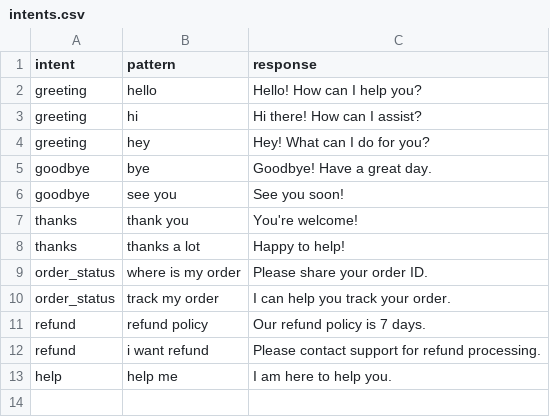
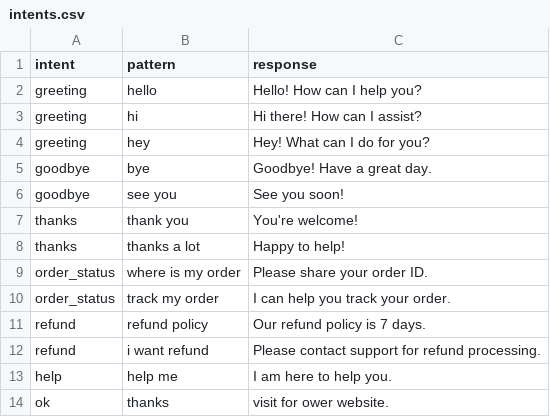
Before and after one commit to parthkavathiya26/Smart-AI-Platform, a CSV file: data/chatbot/raw/intents.csv, drawn as a sheet; the diff names each change by its address in the sheet, - before the commit and + after, or states it on an @@ line.

```diff
--- a/data/chatbot/raw/intents.csv
+++ b/data/chatbot/raw/intents.csv
+row 14: ok | thanks | visit for ower website.
```
Also changed, not shown: 2 other files.
